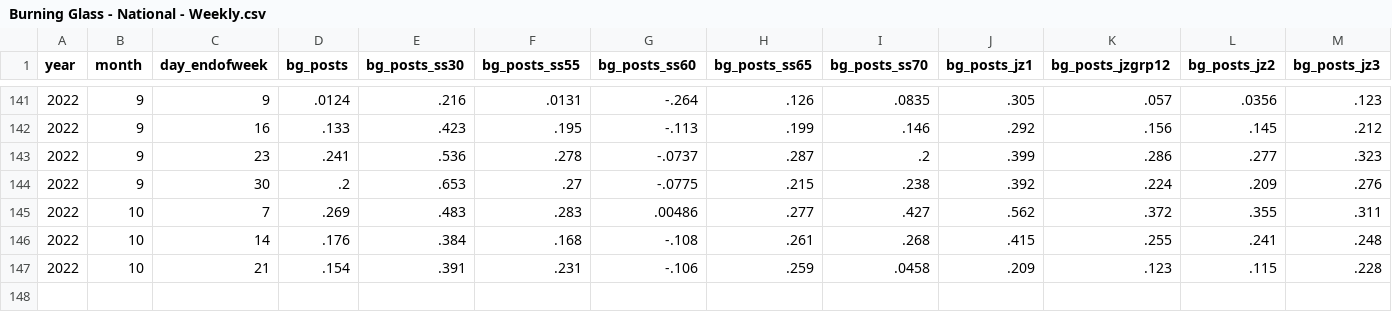
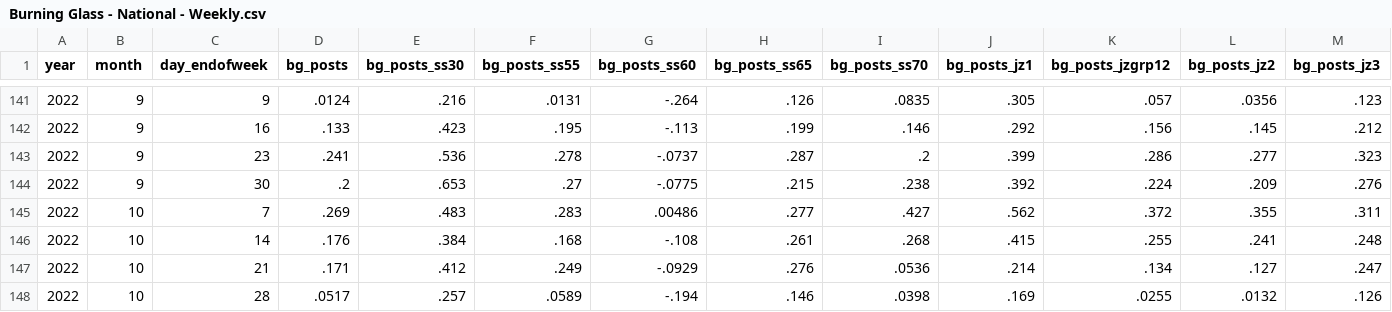
Before and after one commit to OpportunityInsights/EconomicTracker, a CSV file: data/Burning Glass - National - Weekly.csv, drawn as a sheet; only a part is shown, gaps mark what is left out; removed rows and columns are numbered as before the commit, all else as after; rows hold the shown columns only; the diff names each change by its address in the sheet, - before the commit and + after, or states it on an @@ line.

```diff
--- a/data/Burning Glass - National - Weekly.csv
+++ b/data/Burning Glass - National - Weekly.csv
-row 147: 2022 | 10 | 21 | .154 | .391 | .231 | -.106 | .259 | .0458 | .209 | .123 | .115 | .228
+row 147: 2022 | 10 | 21 | .171 | .412 | .249 | -.0929 | .276 | .0536 | .214 | .134 | .127 | .247
+row 148: 2022 | 10 | 28 | .0517 | .257 | .0589 | -.194 | .146 | .0398 | .169 | .0255 | .0132 | .126
```
Also changed, not shown: data/Burning Glass - City - Weekly.csv, data/Burning Glass - State - Weekly.csv, 1 other file.
